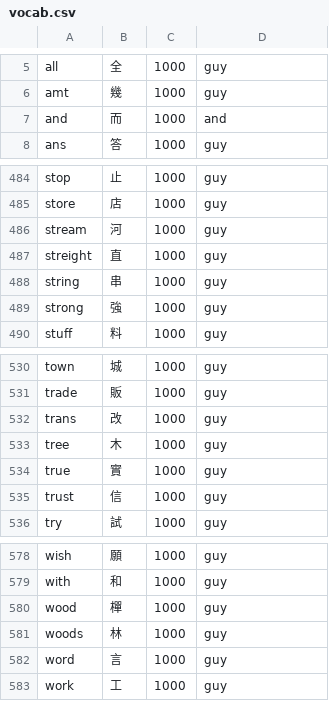
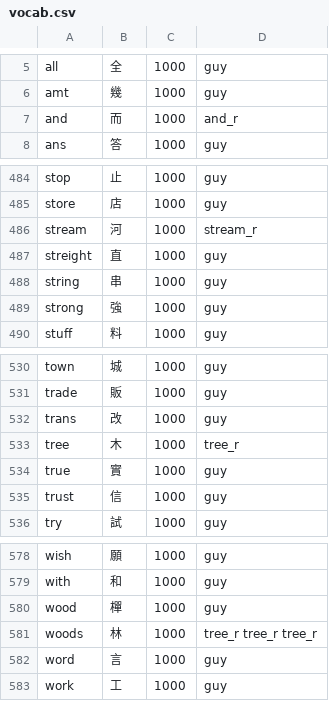
Before and after one commit to bclark27/SylSpeak, a CSV file: vocab.csv, drawn as a sheet; only a part is shown, gaps mark what is left out.

```diff
--- a/vocab.csv
+++ b/vocab.csv
@@ -6,3 +6,3 @@ all,全,1000,guy
 amt,幾,1000,guy
-and,而,1000,and
+and,而,1000,and_r
 ans,答,1000,guy
@@ -485,3 +485,3 @@ stop,止,1000,guy
 store,店,1000,guy
-stream,河,1000,guy
+stream,河,1000,stream_r
 streight,直,1000,guy
@@ -532,3 +532,3 @@ trade,販,1000,guy
 trans,改,1000,guy
-tree,木,1000,guy
+tree,木,1000,tree_r
 true,實,1000,guy
@@ -580,3 +580,3 @@ with,和,1000,guy
 wood,樿,1000,guy
-woods,林,1000,guy
+woods,林,1000,tree_r tree_r tree_r
 word,言,1000,guy
```
Also changed, not shown: 2 other files.
